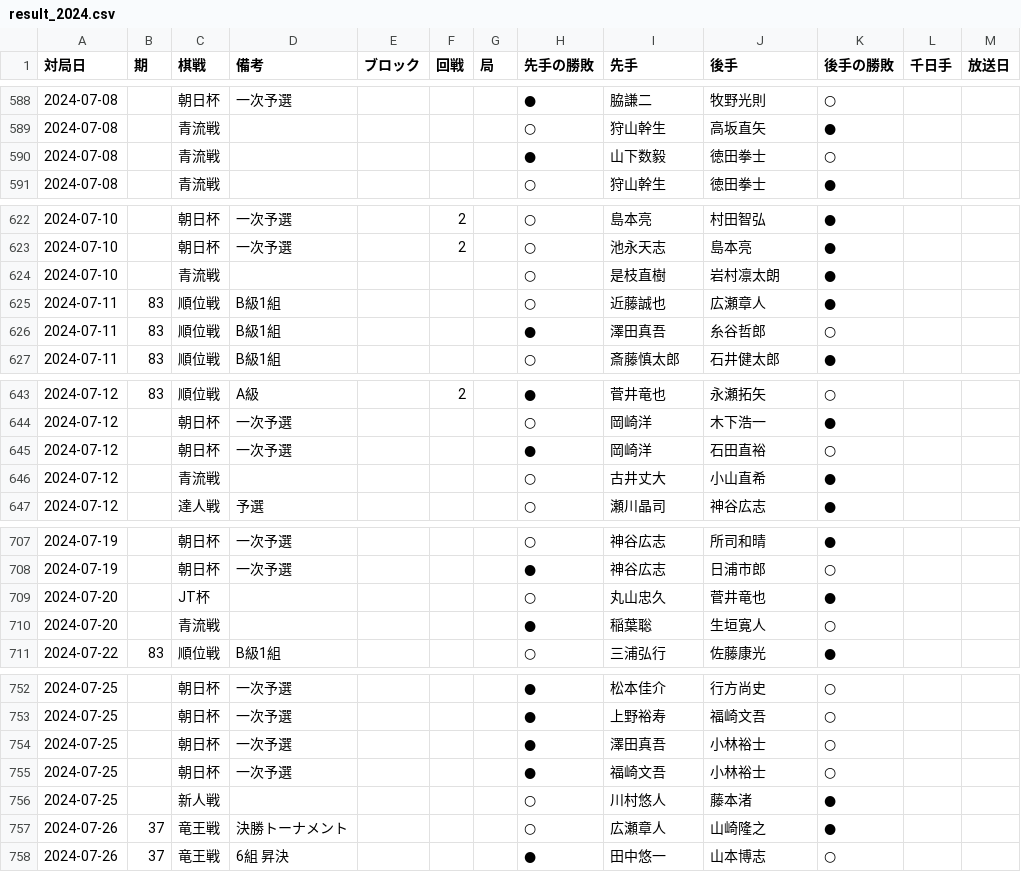
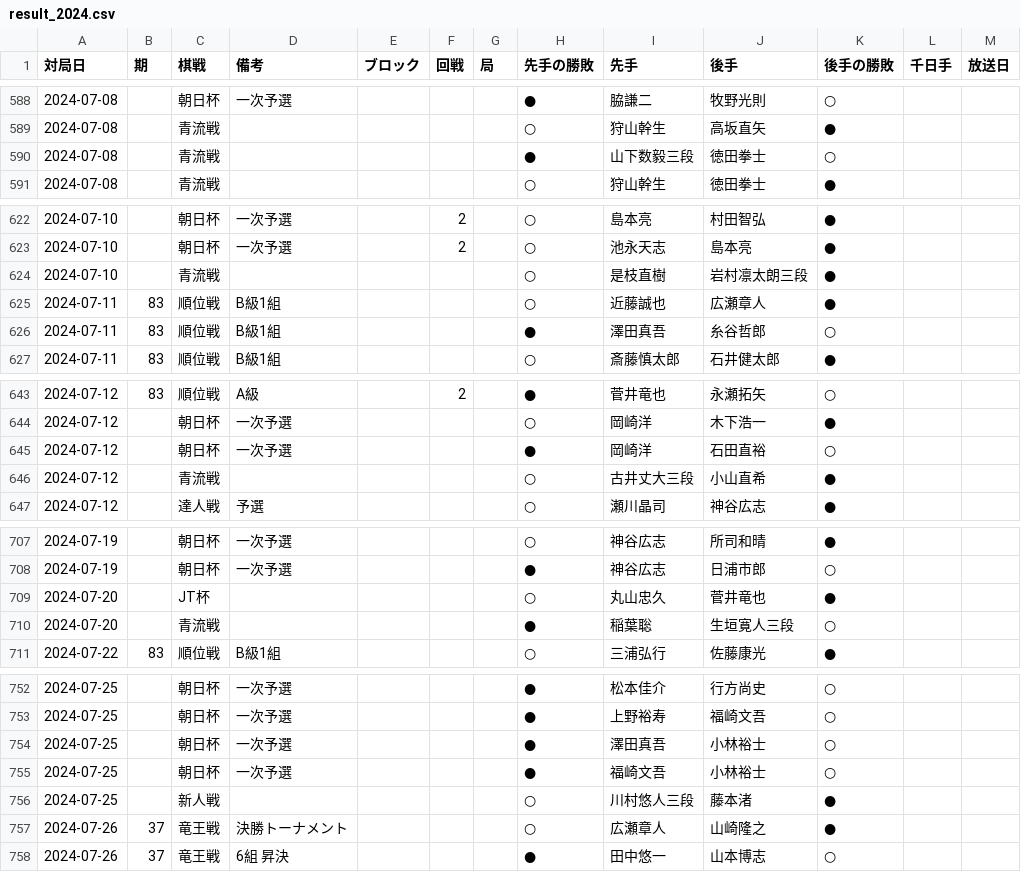
Before and after one commit to ulti-shogi/mate-shogi, a CSV file: result_2024.csv, drawn as a sheet; only a part is shown, gaps mark what is left out; the diff covers the shown part only.

```diff
--- a/result_2024.csv
+++ b/result_2024.csv
@@ -589,3 +589,3 @@
 2024-07-08,,青流戦,,,,,○,狩山幹生,高坂直矢,●,,
-2024-07-08,,青流戦,,,,,●,山下数毅,徳田拳士,○,,
+2024-07-08,,青流戦,,,,,●,山下数毅三段,徳田拳士,○,,
 2024-07-08,,青流戦,,,,,○,狩山幹生,徳田拳士,●,,
@@ -623,3 +623,3 @@
 2024-07-10,,朝日杯,一次予選,,2,,○,池永天志,島本亮,●,,
-2024-07-10,,青流戦,,,,,○,是枝直樹,岩村凛太朗,●,,
+2024-07-10,,青流戦,,,,,○,是枝直樹,岩村凛太朗三段,●,,
 2024-07-11,83,順位戦,B級1組,,,,○,近藤誠也,広瀬章人,●,,
@@ -645,3 +645,3 @@
 2024-07-12,,朝日杯,一次予選,,,,●,岡崎洋,石田直裕,○,,
-2024-07-12,,青流戦,,,,,○,古井丈大,小山直希,●,,
+2024-07-12,,青流戦,,,,,○,古井丈大三段,小山直希,●,,
 2024-07-12,,達人戦,予選,,,,○,瀬川晶司,神谷広志,●,,
@@ -709,3 +709,3 @@
 2024-07-20,,JT杯,,,,,○,丸山忠久,菅井竜也,●,,
-2024-07-20,,青流戦,,,,,●,稲葉聡,生垣寛人,○,,
+2024-07-20,,青流戦,,,,,●,稲葉聡,生垣寛人三段,○,,
 2024-07-22,83,順位戦,B級1組,,,,○,三浦弘行,佐藤康光,●,,
@@ -755,3 +755,3 @@
 2024-07-25,,朝日杯,一次予選,,,,●,福崎文吾,小林裕士,○,,
-2024-07-25,,新人戦,,,,,○,川村悠人,藤本渚,●,,
+2024-07-25,,新人戦,,,,,○,川村悠人三段,藤本渚,●,,
 2024-07-26,37,竜王戦,決勝トーナメント,,,,○,広瀬章人,山崎隆之,●,,
```
Also changed, not shown: 24 edited cells elsewhere in this file, 1 other file.
